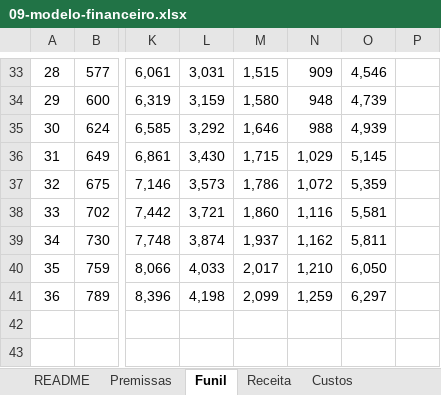
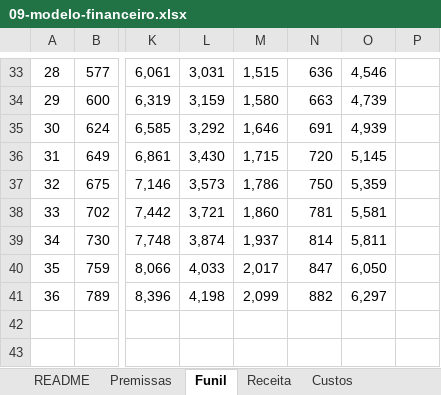
Before and after one commit to drguilhermecapel/Work-Easy, an Excel workbook: apps/web/docs/operacao/09-modelo-financeiro.xlsx, sheet Funil, drawn as a sheet; only a part is shown, gaps mark what is left out; values as stored, in another font and other column widths than the file's, no borders; the diff covers the shown part only; the diff names each change by its address in the sheet, - before the commit and + after, or states it on an @@ line.

```diff
--- a/apps/web/docs/operacao/09-modelo-financeiro.xlsx (sheet Funil)
+++ b/apps/web/docs/operacao/09-modelo-financeiro.xlsx (sheet Funil)
-N33: 909
+N33: 636
-N34: 948
+N34: 663
-N35: 988
+N35: 691
-N36: 1,029
+N36: 720
-N37: 1,072
+N37: 750
-N38: 1,116
+N38: 781
-N39: 1,162
+N39: 814
-N40: 1,210
+N40: 847
-N41: 1,259
+N41: 882
```
Also changed, not shown: 28 edited cells elsewhere in this sheet, sheet Sensibilidade, sheet Premissas, sheet README, sheet Portões, sheet Receita, other sheet tabs, formulas that keep their value, 2 other files.
